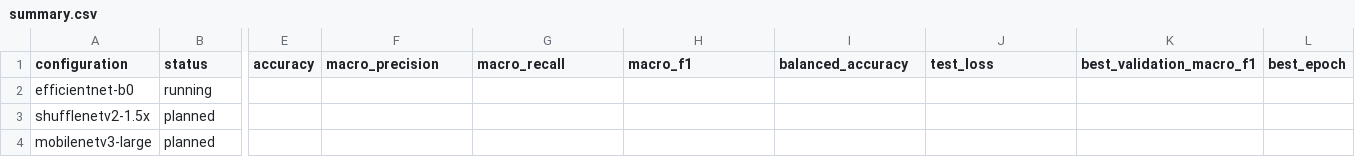
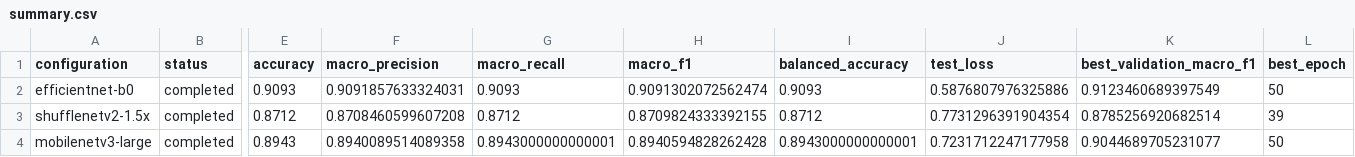
Before and after one commit to emirhanaydin60/HybridCNN-Hyperparameter-Optimization, a CSV file: results/cifar10_baseline_pipeline_rerun/summary.csv, drawn as a sheet; only a part is shown, gaps mark what is left out; the diff covers the shown part only; the diff names each change by its address in the sheet, - before the commit and + after, or states it on an @@ line.

Commit message:
Add metrics, logs, and metadata for ShuffleNetV2-1.5x CIFAR-10 training run
- Created metrics.json to store accuracy, precision, recall, F1 score, and training details.
- Added run.log to capture detailed training and validation logs for each epoch.
- Introduced run_metadata.json to document the training environment, including library versions and historical run provenance.

```diff
--- a/results/cifar10_baseline_pipeline_rerun/summary.csv
+++ b/results/cifar10_baseline_pipeline_rerun/summary.csv
-B2 (status): running
+B2 (status): completed
-E2 (accuracy): (empty)
+E2 (accuracy): 0.9093
-F2 (macro_precision): (empty)
+F2 (macro_precision): 0.9091857633324031
-G2 (macro_recall): (empty)
+G2 (macro_recall): 0.9093
-H2 (macro_f1): (empty)
+H2 (macro_f1): 0.9091302072562474
-I2 (balanced_accuracy): (empty)
+I2 (balanced_accuracy): 0.9093
-J2 (test_loss): (empty)
+J2 (test_loss): 0.5876807976325886
-K2 (best_validation_macro_f1): (empty)
+K2 (best_validation_macro_f1): 0.9123460689397549
-L2 (best_epoch): (empty)
+L2 (best_epoch): 50
-B3:B4 (status): planned
+B3:B4 (status): completed
-E3 (accuracy): (empty)
+E3 (accuracy): 0.8712
-F3 (macro_precision): (empty)
+F3 (macro_precision): 0.8708460599607208
-G3 (macro_recall): (empty)
+G3 (macro_recall): 0.8712
-H3 (macro_f1): (empty)
+H3 (macro_f1): 0.8709824333392155
-I3 (balanced_accuracy): (empty)
+I3 (balanced_accuracy): 0.8712
-J3 (test_loss): (empty)
+J3 (test_loss): 0.7731296391904354
-K3 (best_validation_macro_f1): (empty)
+K3 (best_validation_macro_f1): 0.8785256920682514
-L3 (best_epoch): (empty)
+L3 (best_epoch): 39
-E4 (accuracy): (empty)
+E4 (accuracy): 0.8943
-F4 (macro_precision): (empty)
+F4 (macro_precision): 0.8940089514089358
-G4 (macro_recall): (empty)
+G4 (macro_recall): 0.8943000000000001
-H4 (macro_f1): (empty)
+H4 (macro_f1): 0.8940594828262428
-I4 (balanced_accuracy): (empty)
+I4 (balanced_accuracy): 0.8943000000000001
-J4 (test_loss): (empty)
+J4 (test_loss): 0.7231712247177958
-K4 (best_validation_macro_f1): (empty)
+K4 (best_validation_macro_f1): 0.9044689705231077
-L4 (best_epoch): (empty)
+L4 (best_epoch): 50
```
Also changed, not shown: 9 edited cells elsewhere in this file, 24 other files.
